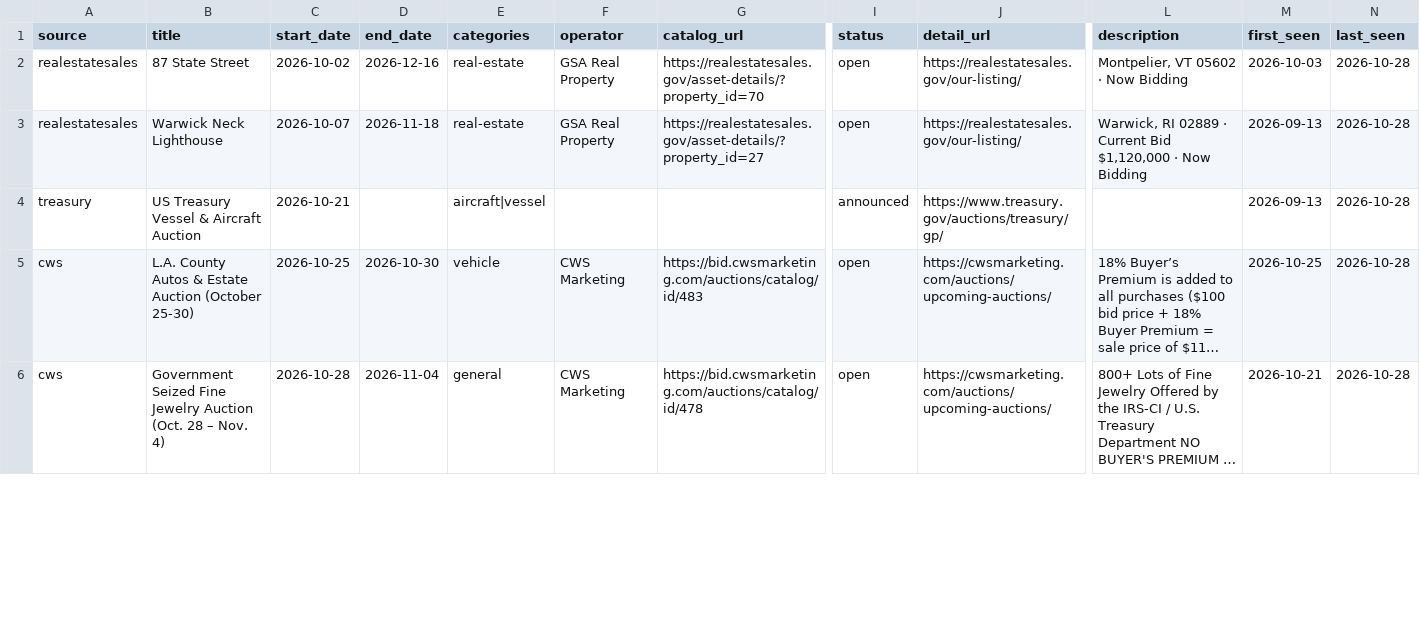
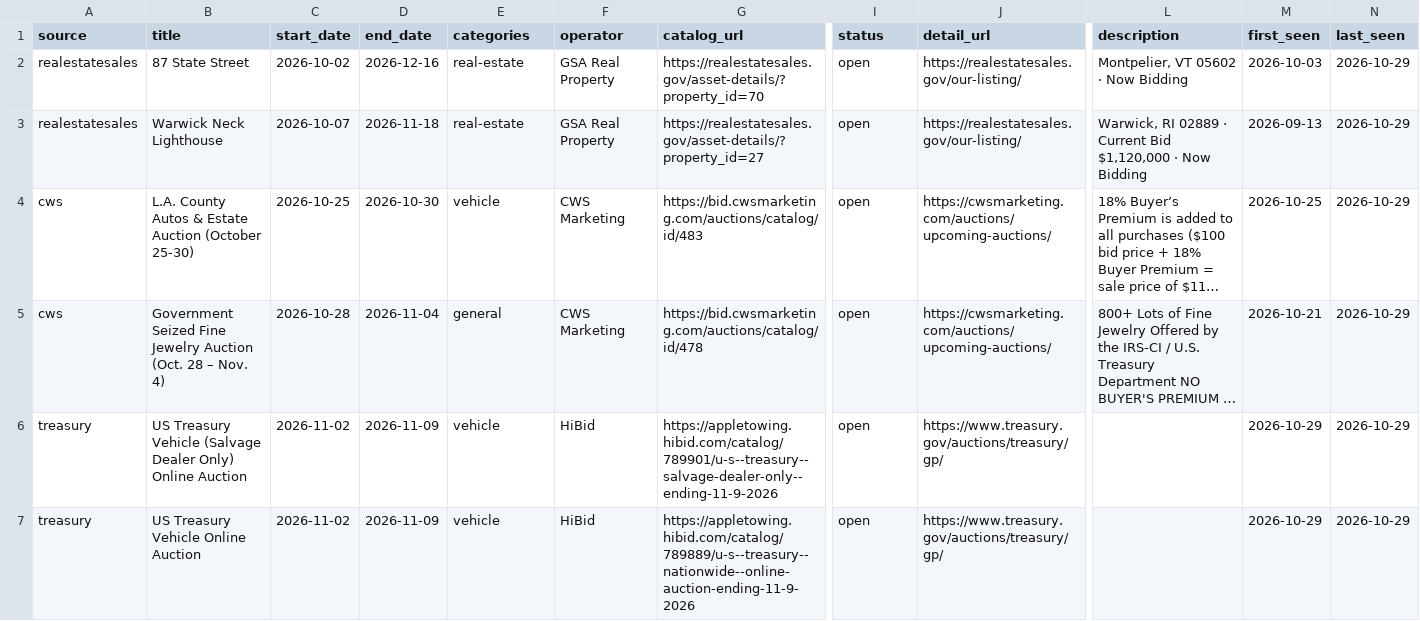
Before and after one commit to esamson6-claude/gov-auctions, a CSV file: data/auctions.csv, drawn as a sheet; only a part is shown, gaps mark what is left out; long unchanged cells end in …; removed rows and columns are numbered as before the commit, all else as after; rows hold the shown columns only; the diff covers the shown part only; the diff names each change by its address in the sheet, - before the commit and + after, or states it on an @@ line.

```diff
--- a/data/auctions.csv
+++ b/data/auctions.csv
-N2:N3 (last_seen): 2026-10-28
+N2:N3 (last_seen): 2026-10-29
-row 4: treasury | US Treasury Vessel & Aircraft Auction | 2026-10-21 |  | aircraft|vessel |  |  | announced | https://www.treasury.gov/auctions/treasury/gp/ |  | 2026-09-13 | 2026-10-28
-N4:N5 (last_seen): 2026-10-28
+N4:N5 (last_seen): 2026-10-29
+row 6: treasury | US Treasury Vehicle (Salvage Dealer Only) Online Auction | 2026-11-02 | 2026-11-09 | vehicle | HiBid | https://appletowing.hibid.com/catalog/789901/u-s--treasury--salvage-dealer-only--ending-11-9-2026 | open | https://www.treasury.gov/auctions/treasury/gp/ |  | 2026-10-29 | 2026-10-29
+row 7: treasury | US Treasury Vehicle Online Auction | 2026-11-02 | 2026-11-09 | vehicle | HiBid | https://appletowing.hibid.com/catalog/789889/u-s--treasury--nationwide--online-auction-ending-11-9-2026 | open | https://www.treasury.gov/auctions/treasury/gp/ |  | 2026-10-29 | 2026-10-29
```
Also changed, not shown: 43 edited cells elsewhere in this file, data/lots.csv, 1 other file.
